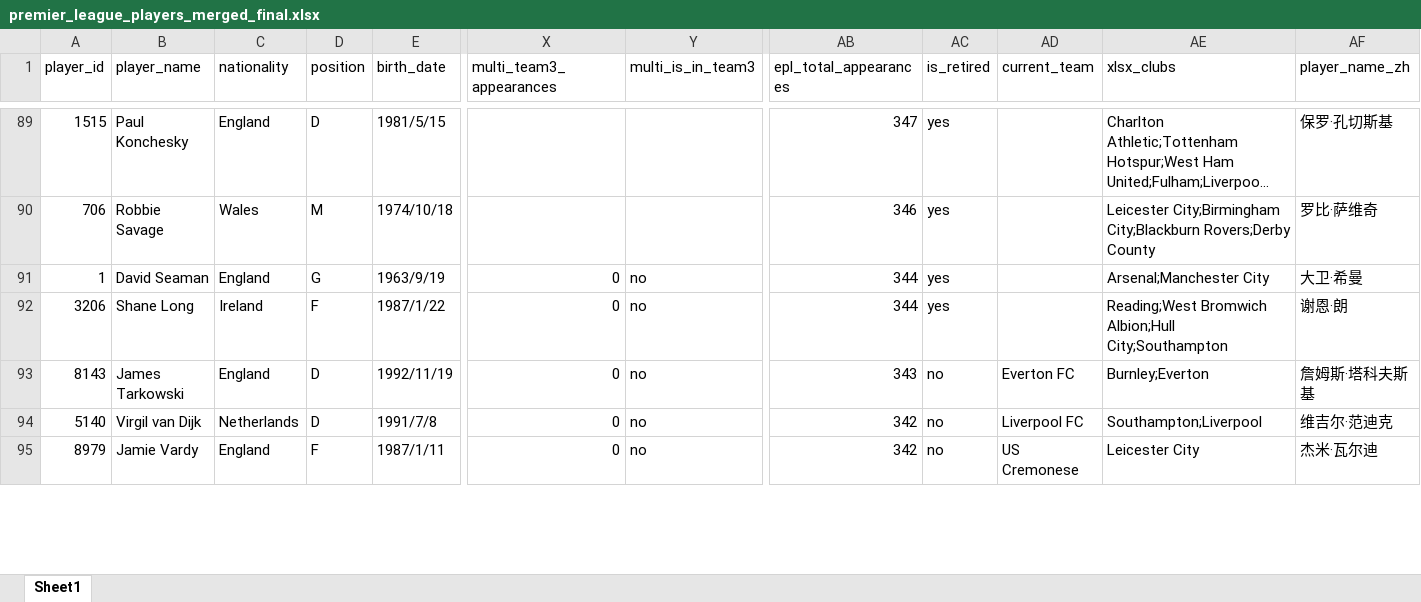
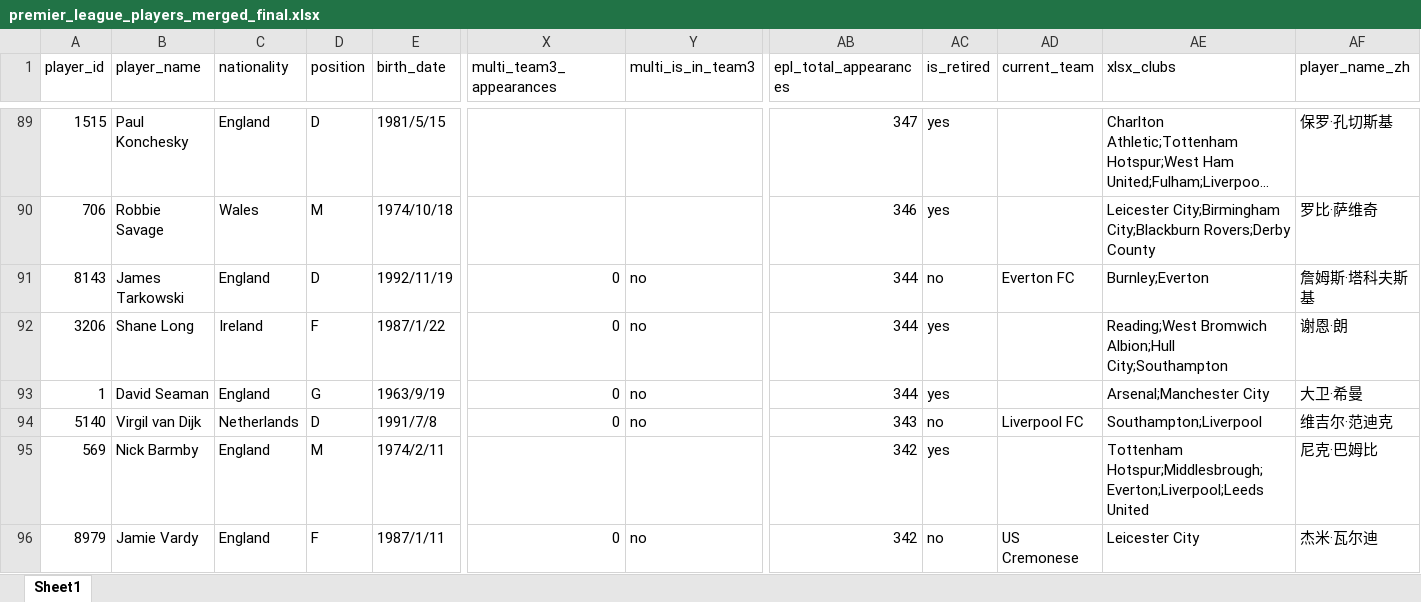
Before and after one commit to LawrenceCatlee/premier_hall, an Excel workbook: backend/data/premier_league_players_merged_final.xlsx, sheet Sheet1, drawn as a sheet; only a part is shown, gaps mark what is left out; long unchanged cells end in …; values as stored, in another font and other column widths than the file's, no borders; removed rows and columns are numbered as before the commit, all else as after; rows hold the shown columns only; the diff covers the shown part only; the diff names each change by its address in the sheet, - before the commit and + after, or states it on an @@ line.

```diff
--- a/backend/data/premier_league_players_merged_final.xlsx (sheet Sheet1)
+++ b/backend/data/premier_league_players_merged_final.xlsx (sheet Sheet1)
+row 91: 8143 | James Tarkowski | England | D | 1992/11/19 | 0 | no | 344 | no | Everton FC | Burnley;Everton | 詹姆斯·塔科夫斯基
-row 93: 8143 | James Tarkowski | England | D | 1992/11/19 | 0 | no | 343 | no | Everton FC | Burnley;Everton | 詹姆斯·塔科夫斯基
-AB94 (epl_total_appearances): 342
+AB94 (epl_total_appearances): 343
@@ row 96 moved to row 95: 569 @@
```
Also changed, not shown: 19 added rows, 19 removed rows, 93 moved rows and 3 edited cells elsewhere in this sheet, 3 other files.
